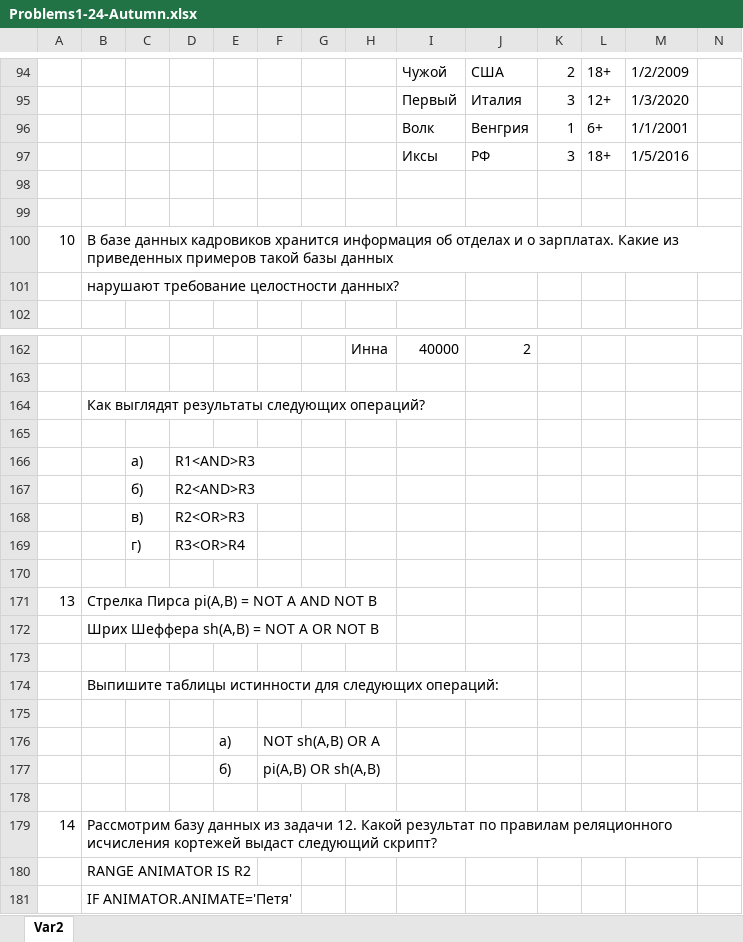
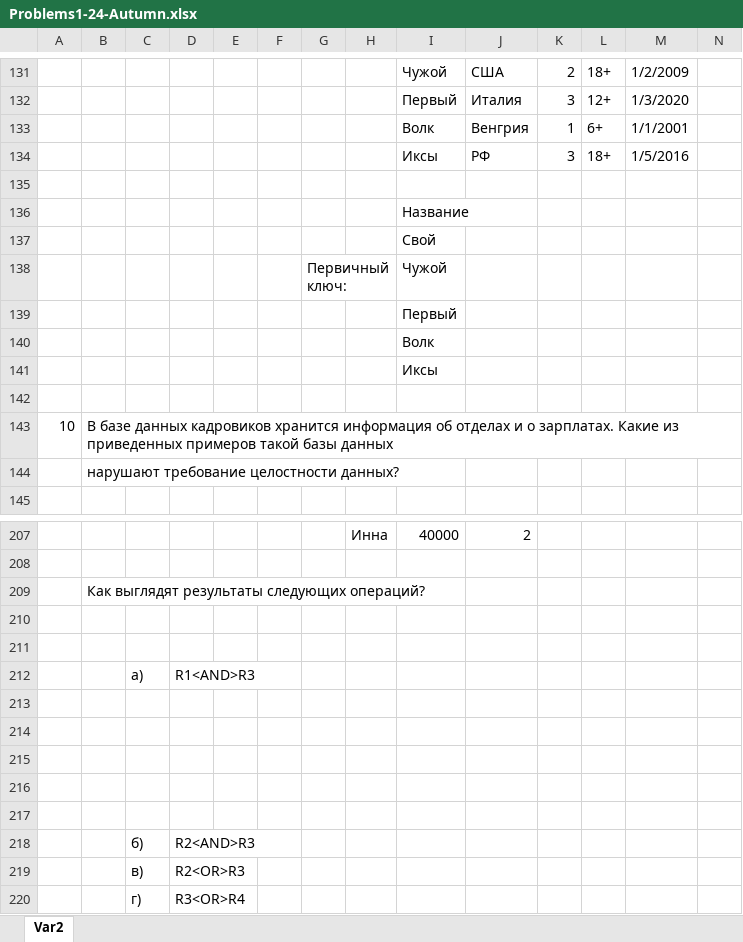
Before and after one commit to sh1shk1nsky/DB_2024, an Excel workbook: Problems1-24-Autumn.xlsx, sheet Var2, drawn as a sheet; only a part is shown, gaps mark what is left out; the shorter side is filled out with more unchanged rows; values as stored, in another font and other column widths than the file's, no cell formats; rows hold the shown columns only; the diff covers the shown part only; the diff names each change by its address in the sheet, - before the commit and + after, or states it on an @@ line.

```diff
--- a/Problems1-24-Autumn.xlsx (sheet Var2)
+++ b/Problems1-24-Autumn.xlsx (sheet Var2)
+row 136:  |  |  |  |  |  |  |  | Название
+row 137:  |  |  |  |  |  |  |  | Свой
+row 138:  |  |  |  |  |  | Первичный ключ: |  | Чужой
+row 139:  |  |  |  |  |  |  |  | Первый
+row 140:  |  |  |  |  |  |  |  | Волк
+row 141:  |  |  |  |  |  |  |  | Иксы
+row 211: (empty)
+row 213: (empty)
+row 214: (empty)
+row 215: (empty)
+row 216: (empty)
+row 217: (empty)
```
Also changed, not shown: 48 added rows, 2 removed rows and 32 edited cells elsewhere in this sheet, cell formats.
